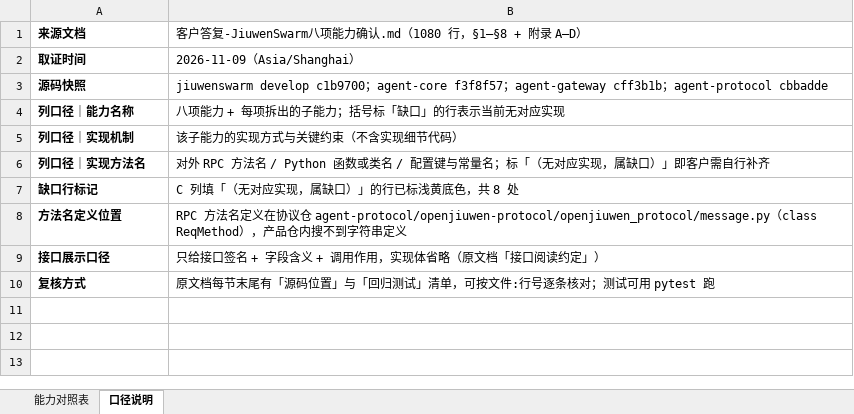
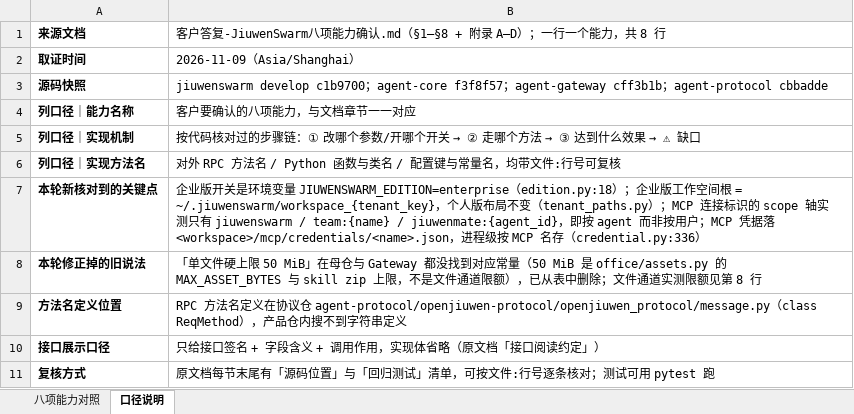
Before and after one commit to dafeiqin/dafeiqin, an Excel workbook: openjiuwen/JiuwenSwarm八项能力-实现对照表.xlsx, sheet 口径说明, drawn as a sheet; values as stored, in another font and other column widths than the file's, no borders; removed rows and columns are numbered as before the commit, all else as after; the diff names each change by its address in the sheet, - before the commit and + after, or states it on an @@ line.

Commit message:
docs(openjiuwen): 八项能力对照表改为八行（一行一能力），机制列改成按代码核对的步骤链；补 JIUWENSWARM_EDITION 开关、workspace_{tenant_key} 目录隔离、MCP scope 实为 agent/team、凭据进程级共享，删掉未证实的 50 MiB 单文件上限

```diff
--- a/openjiuwen/JiuwenSwarm八项能力-实现对照表.xlsx (sheet 口径说明)
+++ b/openjiuwen/JiuwenSwarm八项能力-实现对照表.xlsx (sheet 口径说明)
-sheet tab: 能力对照表
+sheet tab: 八项能力对照
-B1: …确认.md（1080 行，§1–§8 + 附录 A–D）
+B1: …确认.md（§1–§8 + 附录 A–D）；一行一个能力，共 8 行
-B4: 八项能力 + 每项拆出的子能力；括号标「缺口」的行表示当前无对应实现
+B4: 客户要确认的八项能力，与文档章节一一对应
@@ B5: 该子能力的实现方式与关键约束（不含实现细节代码） → 按代码核对过的步骤链：① 改哪个参数/开哪个开关 → ② 走哪个方法 → ③ 达到什么效果 → ⚠ 缺口 @@
-B6: …/ Python 函数或类名 / 配置键与常量名；标「（无对应实现，属缺口）」即客户需自行补齐
+B6: …/ Python 函数与类名 / 配置键与常量名，均带文件:行号可复核
-row 7: 缺口行标记 | C 列填「（无对应实现，属缺口）」的行已标浅黄底色，共 8 处
+row 7: 本轮新核对到的关键点 | 企业版开关是环境变量 JIUWENSWARM_EDITION=enterprise（edition.py:18）；企业版工作空间根 = ~/.jiuwenswarm/workspace_{tenant_key}，个人版布局不变（tenant_paths.py）；MCP 连接标识的 scope 轴实测只有 jiuwenswarm / team:{name} / jiuwenmate:{agent_id}，即按 agent 而非按用户；MCP 凭据落 <workspace>/mcp/credentials/<name>.json，进程级按 MCP 名存（credential.py:336）
+row 8: 本轮修正掉的旧说法 | 「单文件硬上限 50 MiB」在母仓与 Gateway 都没找到对应常量（50 MiB 是 office/assets.py 的 MAX_ASSET_BYTES 与 skill zip 上限，不是文件通道限额），已从表中删除；文件通道实测限额见第 8 行
```
Also changed, not shown: sheet 八项能力对照.
